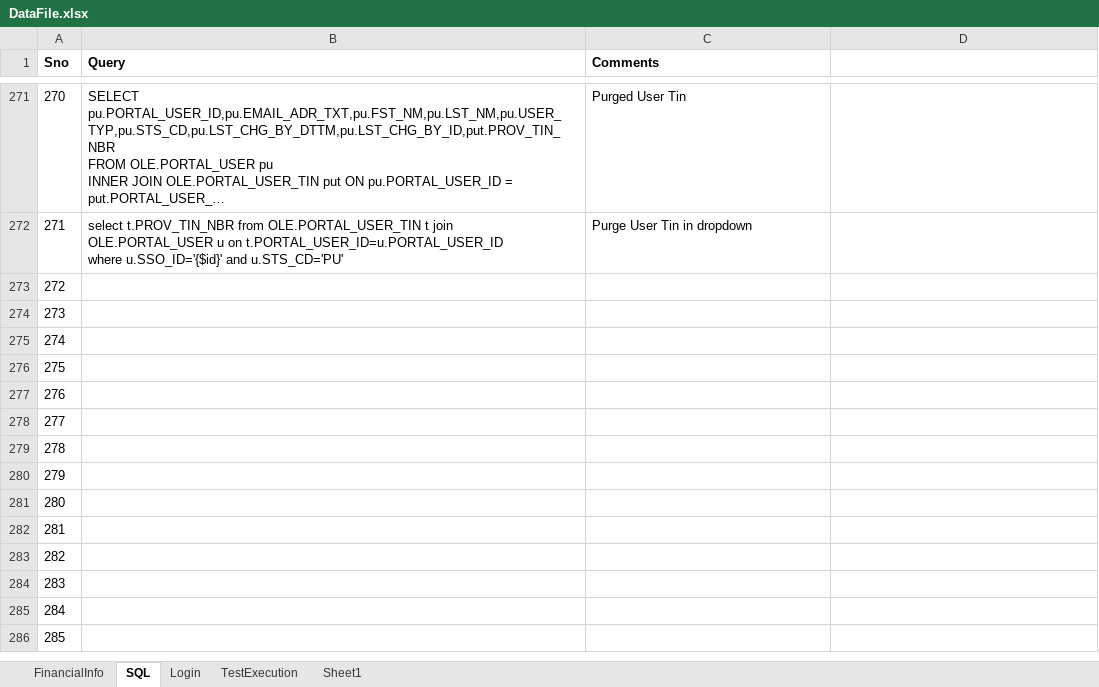
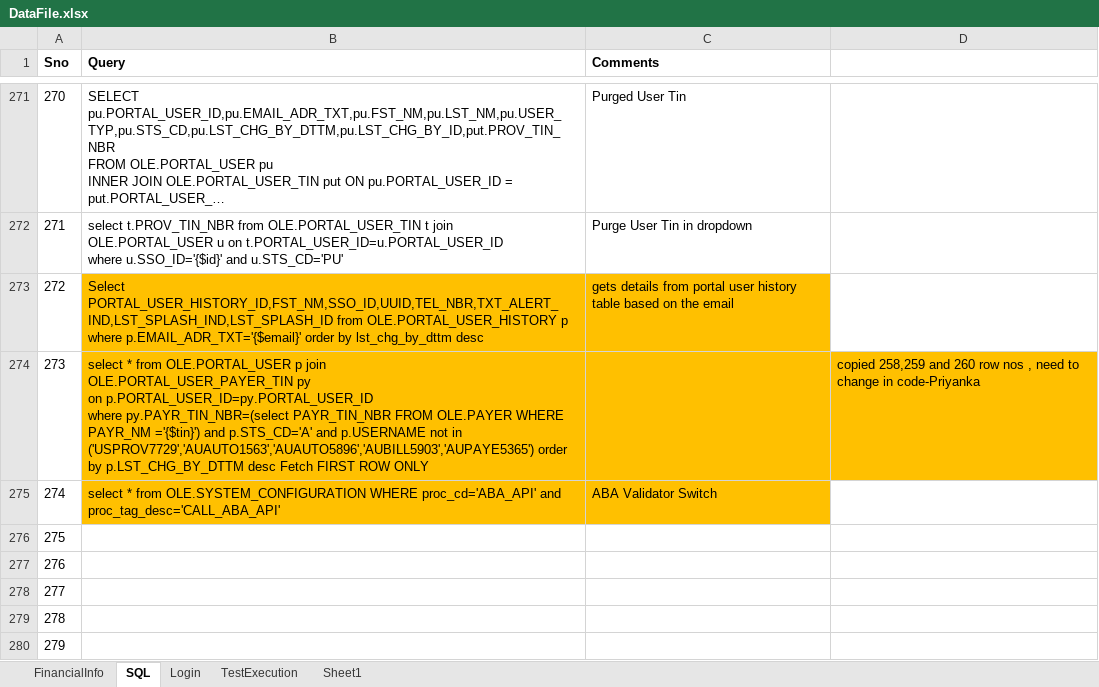
Before and after one commit to yaminichinchinedi/CucumberFramework, an Excel workbook: Online-Portals/UPA/DataFiles/DataFile.xlsx, sheet SQL, drawn as a sheet; only a part is shown, gaps mark what is left out; the shorter side is filled out with more unchanged rows; long unchanged cells end in …; values as stored, in another font and other column widths than the file's, no borders; ↵ is a line break in a cell; the diff names each change by its address in the sheet, - before the commit and + after, or states it on an @@ line.

Commit message:
Update DataFile.xlsx

```diff
--- a/Online-Portals/UPA/DataFiles/DataFile.xlsx (sheet SQL)
+++ b/Online-Portals/UPA/DataFiles/DataFile.xlsx (sheet SQL)
-B273 (Query): (empty)
+B273 (Query): Select PORTAL_USER_HISTORY_ID,FST_NM,SSO_ID,UUID,TEL_NBR,TXT_ALERT_IND,LST_SPLASH_IND,LST_SPLASH_ID from OLE.PORTAL_USER_HISTORY p where p.EMAIL_ADR_TXT='{$email}' order by lst_chg_by_dttm desc
-B273:C273 fill: none
+B273:C273 fill: #FFC000
-C273 (Comments): (empty)
+C273 (Comments): gets details from portal user history table based on the email
-B274 (Query): (empty)
+B274 (Query): select * from OLE.PORTAL_USER p join ↵ OLE.PORTAL_USER_PAYER_TIN py ↵ on p.PORTAL_USER_ID=py.PORTAL_USER_ID ↵ where py.PAYR_TIN_NBR=(select PAYR_TIN_NBR FROM OLE.PAYER WHERE PAYR_NM ='{$tin}') and p.STS_CD='A' and p.USERNAME not in ('USPROV7729','AUAUTO1563','AUAUTO5896','AUBILL5903','AUPAYE5365') order by p.LST_CHG_BY_DTTM desc Fetch FIRST ROW ONLY
-B274:D274 fill: none
+B274:D274 fill: #FFC000
-D274: (empty)
+D274: copied 258,259 and 260 row nos , need to change in code-Priyanka
-B275 (Query): (empty)
+B275 (Query): select * from OLE.SYSTEM_CONFIGURATION WHERE proc_cd='ABA_API' and proc_tag_desc='CALL_ABA_API'
-B275:C275 fill: none
+B275:C275 fill: #FFC000
-C275 (Comments): (empty)
+C275 (Comments): ABA Validator Switch
```
